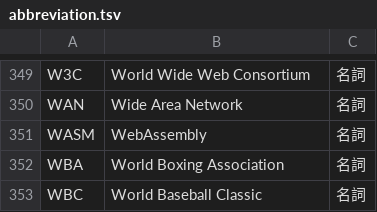
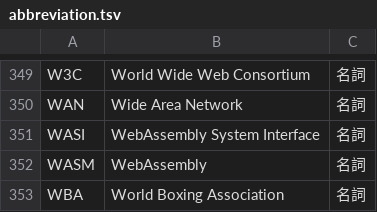
Before and after one commit to peaceiris/google-ime-dictionary, a TSV file: tsv/abbreviation.tsv, drawn as a sheet; only a part is shown, gaps mark what is left out; the shorter side is filled out with more unchanged rows.

Commit message:
abb: add WASI (WebAssembly System Interface)

```diff
--- a/tsv/abbreviation.tsv
+++ b/tsv/abbreviation.tsv
@@ -350,2 +350,3 @@ W3C	World Wide Web Consortium	名詞
 WAN	Wide Area Network	名詞
+WASI	WebAssembly System Interface	名詞
 WASM	WebAssembly	名詞
```
Also changed, not shown: 1 other file.
